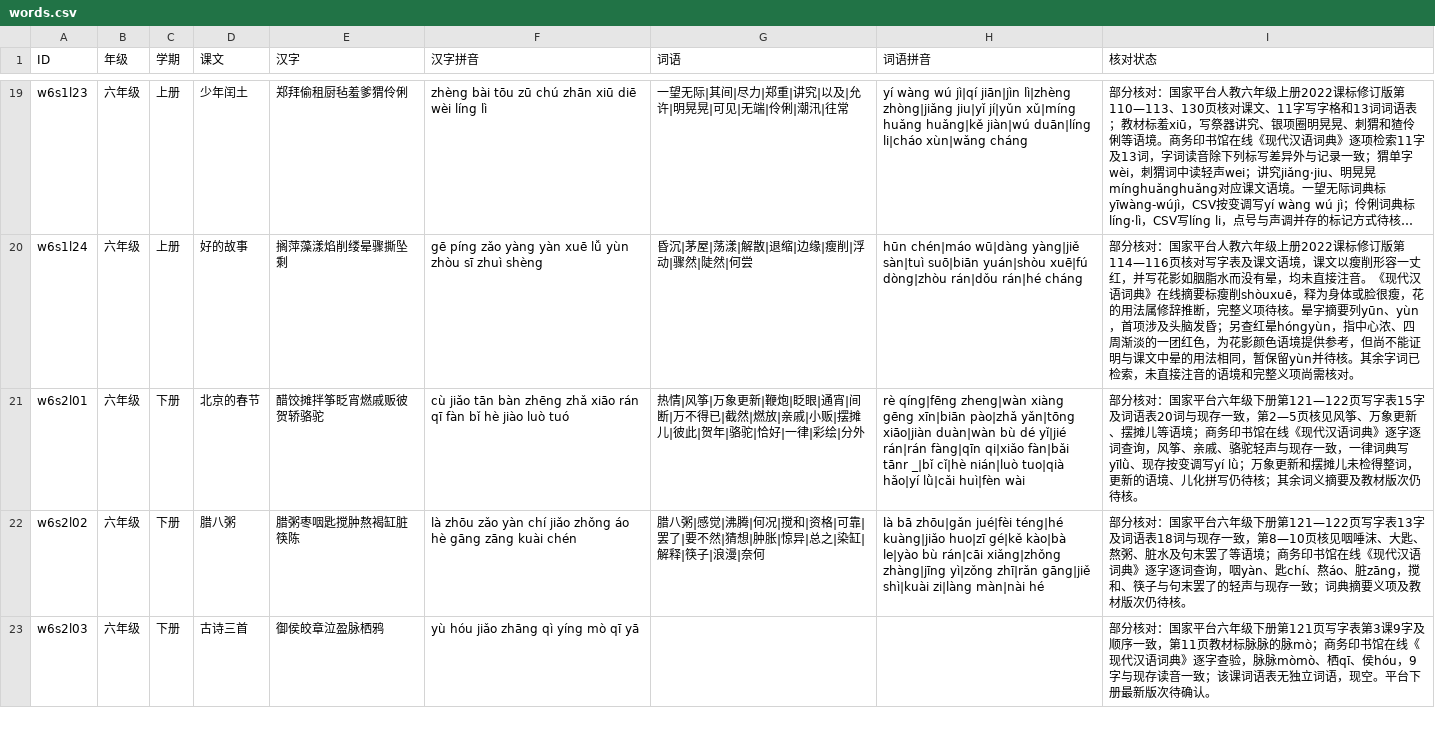
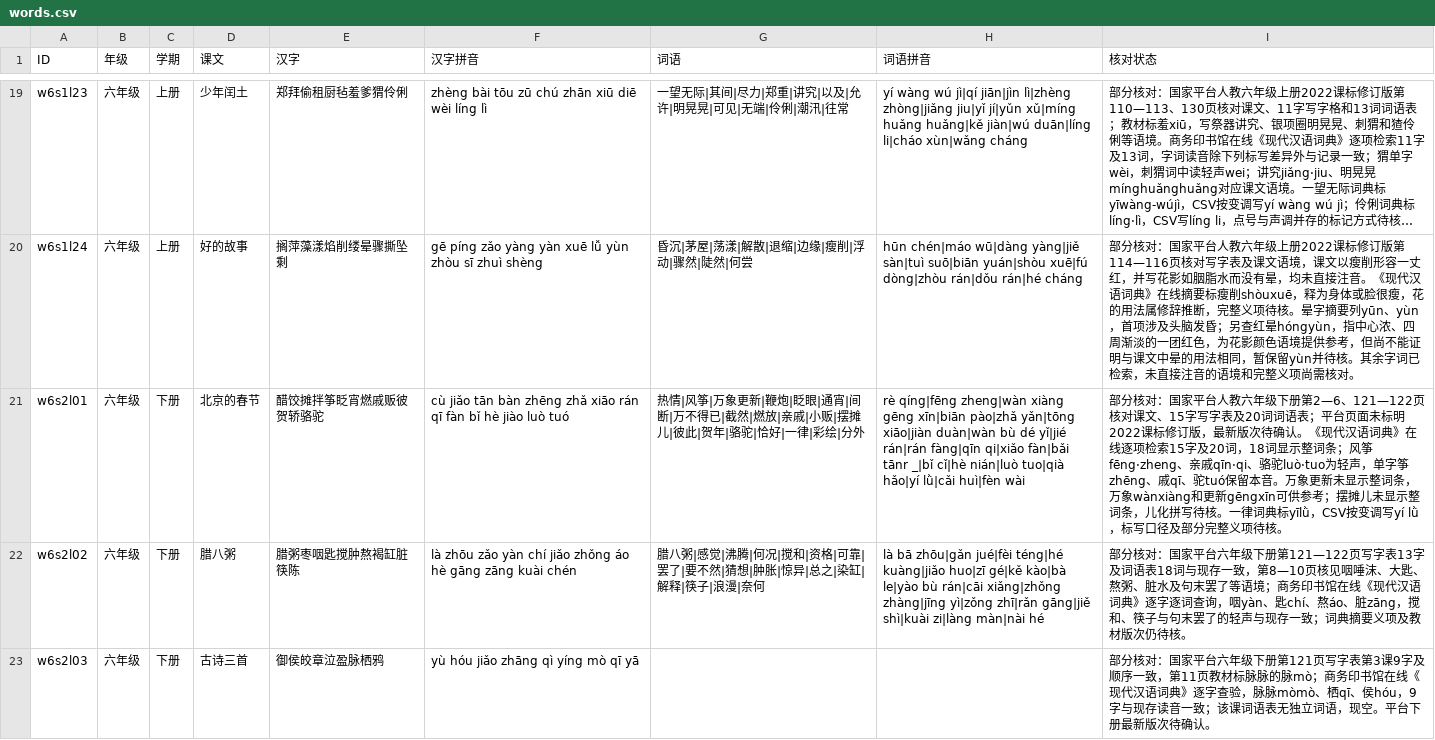
Before and after one commit to meta-learning-lab/rijiyuelei, a CSV file: dist/words.csv, drawn as a sheet; only a part is shown, gaps mark what is left out; long unchanged cells end in …; the diff names each change by its address in the sheet, - before the commit and + after, or states it on an @@ line.

Commit message:
复核北京的春节字词读音

```diff
--- a/dist/words.csv
+++ b/dist/words.csv
-I21 (核对状态): …国家平台六年级下册第121—122页写字表15字及词语表20词与现存一致，第2—5页核见风筝、万象更新、摆摊儿等语境；商务印书馆在线《现代汉语词典》逐字逐词查询，风筝、亲戚、骆驼轻声与现存一致，一律词典写yīlǜ、现存按变调写yí lǜ；万象更新和摆摊儿未检得整词，更新的语境、儿化拼写仍待核；其余词义摘要及教材版次仍待核。
+I21 (核对状态): …国家平台人教六年级下册第2—6、121—122页核对课文、15字写字表及20词词语表；平台页面未标明2022课标修订版，最新版次待确认。《现代汉语词典》在线逐项检索15字及20词，18词显示整词条；风筝fēng·zheng、亲戚qīn·qi、骆驼luò·tuo为轻声，单字筝zhēng、戚qī、驼tuó保留本音。万象更新未显示整词条，万象wànxiàng和更新gēngxīn可供参考；摆摊儿未显示整词条，儿化拼写待核。一律词典标yīlǜ，CSV按变调写yí lǜ，标写口径及部分完整义项待核。
```
